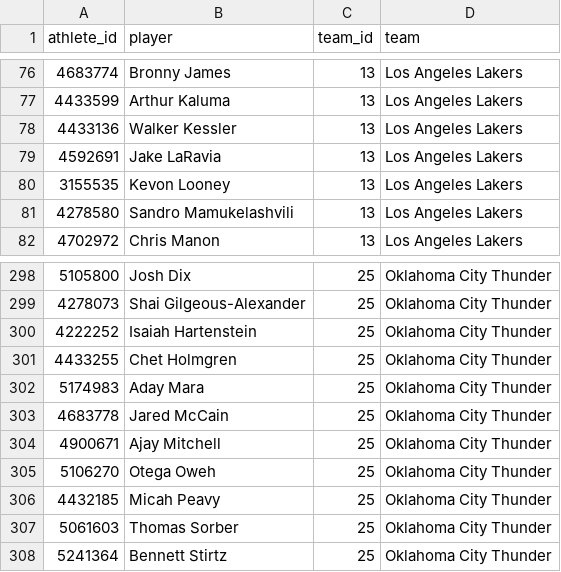
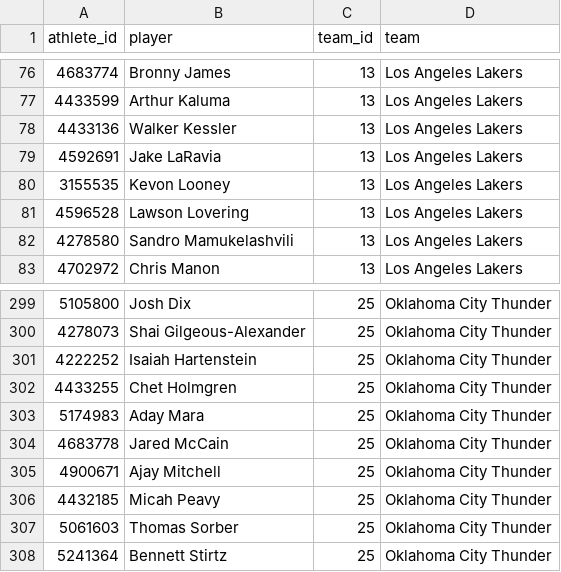
Before and after one commit to georgecharlesworth5-sudo/footystatpack, a CSV file: data/nba_roster.csv, drawn as a sheet; only a part is shown, gaps mark what is left out.

```diff
--- a/data/nba_roster.csv
+++ b/data/nba_roster.csv
@@ -80,2 +80,3 @@ athlete_id,player,team_id,team
 3155535,Kevon Looney,13,Los Angeles Lakers
+4596528,Lawson Lovering,13,Los Angeles Lakers
 4278580,Sandro Mamukelashvili,13,Los Angeles Lakers
@@ -304,3 +305,2 @@ athlete_id,player,team_id,team
 4900671,Ajay Mitchell,25,Oklahoma City Thunder
-5106270,Otega Oweh,25,Oklahoma City Thunder
 4432185,Micah Peavy,25,Oklahoma City Thunder
```
Also changed, not shown: data/nba_team_games.csv, data/nba_upcoming.csv, 5 other files.
